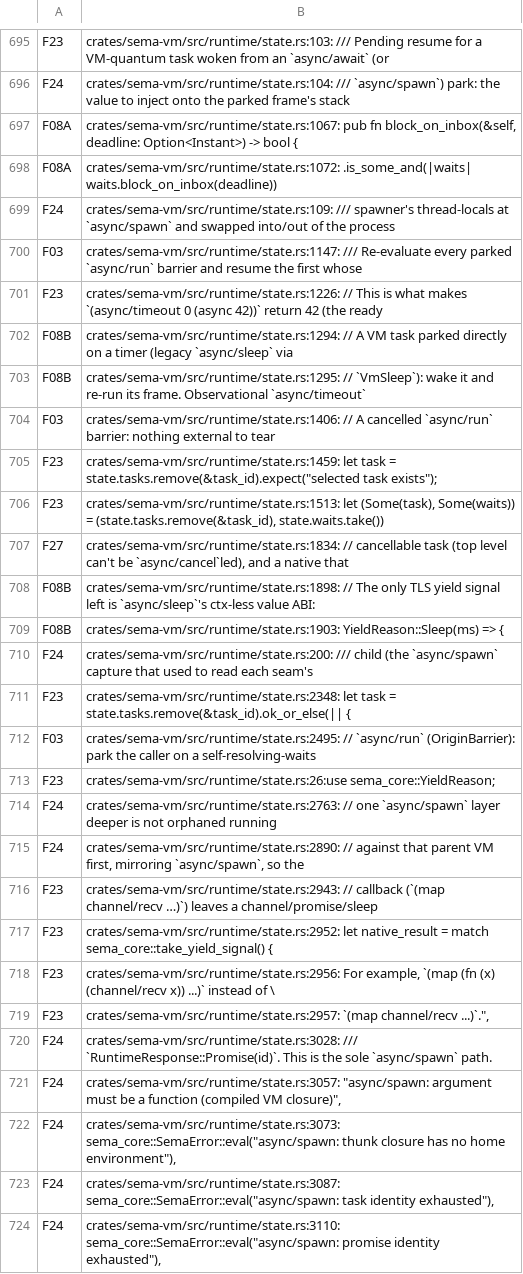
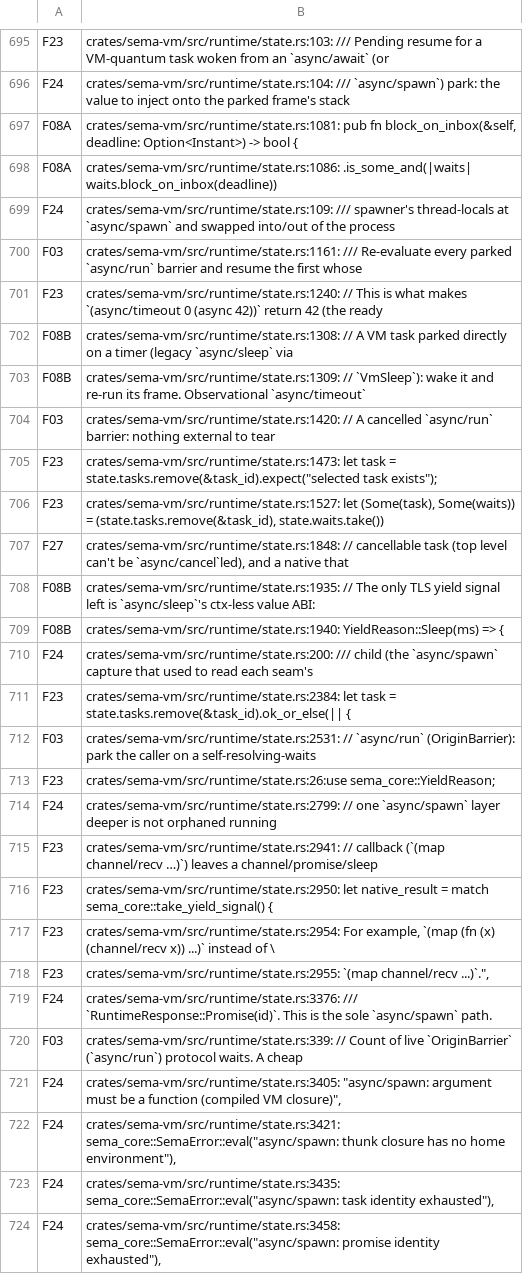
Before and after one commit to sema-lisp/sema, a TSV file: docs/plans/evidence/unified-cooperative-runtime/runtime-match-map.tsv, drawn as a sheet; only a part is shown, gaps mark what is left out; removed rows and columns are numbered as before the commit, all else as after; the diff covers the shown part only; the diff names each change by its address in the sheet, - before the commit and + after, or states it on an @@ line.

Commit message:
chore(runtime): re-stamp inventory map line numbers after Task C
Line drift from invoke_vm_callback_loop's addition in state.rs. Every
UNREVIEWED row --write-mapping produced was reconciled against the parent
map by matching (file, content) rather than left unreviewed: 73 rows are
pure line-number shifts (same F-code, same text), and one F24 row was
dropped because its source comment line was actually deleted (folded into
invoke_vm_callback_loop's doc comment). --check passes clean.

```diff
--- a/docs/plans/evidence/unified-cooperative-runtime/runtime-match-map.tsv
+++ b/docs/plans/evidence/unified-cooperative-runtime/runtime-match-map.tsv
-B697: crates/sema-vm/src/runtime/state.rs:1067: pub fn…
+B697: crates/sema-vm/src/runtime/state.rs:1081: pub fn…
-B698: crates/sema-vm/src/runtime/state.rs:1072: .is_some_and(|waits| waits.block_on_inbox(deadline))
+B698: crates/sema-vm/src/runtime/state.rs:1086: .is_some_and(|waits| waits.block_on_inbox(deadline))
-B700: crates/sema-vm/src/runtime/state.rs:1147: /// Re-evaluate…
+B700: crates/sema-vm/src/runtime/state.rs:1161: /// Re-evaluate…
-B701: crates/sema-vm/src/runtime/state.rs:1226: // This…
+B701: crates/sema-vm/src/runtime/state.rs:1240: // This…
-B702: crates/sema-vm/src/runtime/state.rs:1294: // A…
+B702: crates/sema-vm/src/runtime/state.rs:1308: // A…
-B703: crates/sema-vm/src/runtime/state.rs:1295: // `VmSleep`):…
+B703: crates/sema-vm/src/runtime/state.rs:1309: // `VmSleep`):…
-B704: crates/sema-vm/src/runtime/state.rs:1406: // A…
+B704: crates/sema-vm/src/runtime/state.rs:1420: // A…
-B705: crates/sema-vm/src/runtime/state.rs:1459: let task…
+B705: crates/sema-vm/src/runtime/state.rs:1473: let task…
-B706: crates/sema-vm/src/runtime/state.rs:1513: let (Some(task),…
+B706: crates/sema-vm/src/runtime/state.rs:1527: let (Some(task),…
-B707: crates/sema-vm/src/runtime/state.rs:1834: // cancellable…
+B707: crates/sema-vm/src/runtime/state.rs:1848: // cancellable…
-B708: crates/sema-vm/src/runtime/state.rs:1898: // The…
+B708: crates/sema-vm/src/runtime/state.rs:1935: // The…
-B709: crates/sema-vm/src/runtime/state.rs:1903: YieldReason::Sleep(ms) =>…
+B709: crates/sema-vm/src/runtime/state.rs:1940: YieldReason::Sleep(ms) =>…
-B711: crates/sema-vm/src/runtime/state.rs:2348: let task…
+B711: crates/sema-vm/src/runtime/state.rs:2384: let task…
-B712: crates/sema-vm/src/runtime/state.rs:2495: // `async/run`…
+B712: crates/sema-vm/src/runtime/state.rs:2531: // `async/run`…
-B714: crates/sema-vm/src/runtime/state.rs:2763: // one…
+B714: crates/sema-vm/src/runtime/state.rs:2799: // one…
-row 715: F24 | crates/sema-vm/src/runtime/state.rs:2890: // against that parent VM first, mirroring `async/spawn`, so the
-B715: crates/sema-vm/src/runtime/state.rs:2943: // callback…
+B715: crates/sema-vm/src/runtime/state.rs:2941: // callback…
-B716: crates/sema-vm/src/runtime/state.rs:2952: let native_result…
+B716: crates/sema-vm/src/runtime/state.rs:2950: let native_result…
-B717: crates/sema-vm/src/runtime/state.rs:2956: For example,…
+B717: crates/sema-vm/src/runtime/state.rs:2954: For example,…
-B718: crates/sema-vm/src/runtime/state.rs:2957: `(map channel/recv…
+B718: crates/sema-vm/src/runtime/state.rs:2955: `(map channel/recv…
-B719: crates/sema-vm/src/runtime/state.rs:3028: /// `RuntimeResponse::Promise(id)`.…
+B719: crates/sema-vm/src/runtime/state.rs:3376: /// `RuntimeResponse::Promise(id)`.…
+row 720: F03 | crates/sema-vm/src/runtime/state.rs:339: // Count of live `OriginBarrier` (`async/run`) protocol waits. A cheap
-B721: crates/sema-vm/src/runtime/state.rs:3057: "async/spawn: argument…
+B721: crates/sema-vm/src/runtime/state.rs:3405: "async/spawn: argument…
-B722: crates/sema-vm/src/runtime/state.rs:3073: sema_core::SemaError::eval("async/spawn: thunk…
+B722: crates/sema-vm/src/runtime/state.rs:3421: sema_core::SemaError::eval("async/spawn: thunk…
-B723: crates/sema-vm/src/runtime/state.rs:3087: sema_core::SemaError::eval("async/spawn: task…
+B723: crates/sema-vm/src/runtime/state.rs:3435: sema_core::SemaError::eval("async/spawn: task…
-B724: crates/sema-vm/src/runtime/state.rs:3110: sema_core::SemaError::eval("async/spawn: promise…
+B724: crates/sema-vm/src/runtime/state.rs:3458: sema_core::SemaError::eval("async/spawn: promise…
```
Also changed, not shown: 3 added rows, 4 removed rows and 45 edited cells elsewhere in this file.
